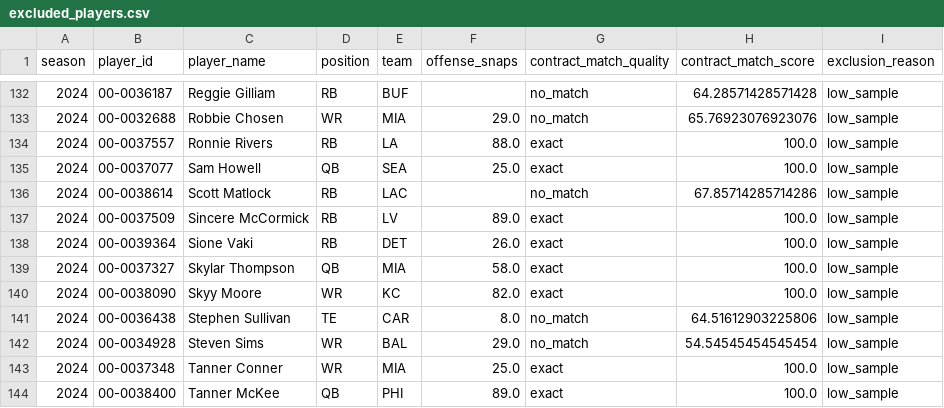
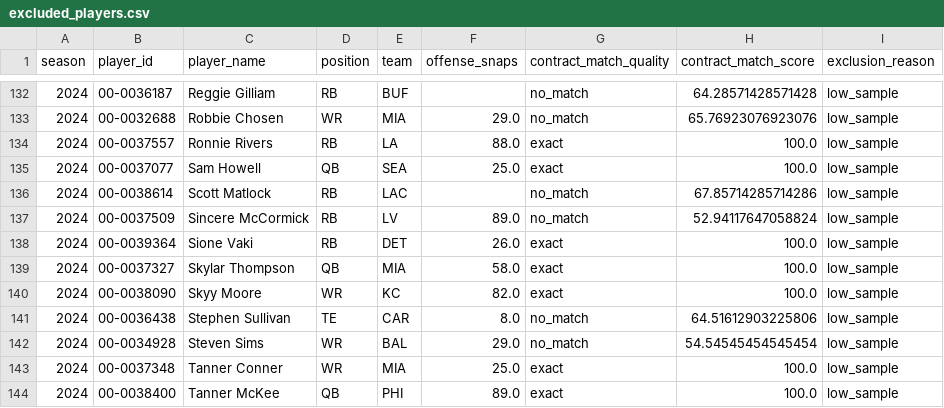
Before and after one commit to maisymylod/nfl-moneyball, a CSV file: data/diagnostic/excluded_players.csv, drawn as a sheet; only a part is shown, gaps mark what is left out.

```diff
--- a/data/diagnostic/excluded_players.csv
+++ b/data/diagnostic/excluded_players.csv
@@ -136,3 +136,3 @@ season,player_id,player_name,position,team,offense_snaps,contract_match_quality,
 2024,00-0038614,Scott Matlock,RB,LAC,,no_match,67.85714285714286,low_sample
-2024,00-0037509,Sincere McCormick,RB,LV,89.0,exact,100.0,low_sample
+2024,00-0037509,Sincere McCormick,RB,LV,89.0,no_match,52.94117647058824,low_sample
 2024,00-0039364,Sione Vaki,RB,DET,26.0,exact,100.0,low_sample
```
Also changed, not shown: data/diagnostic/match_quality_breakdown.csv, 8 other files.
